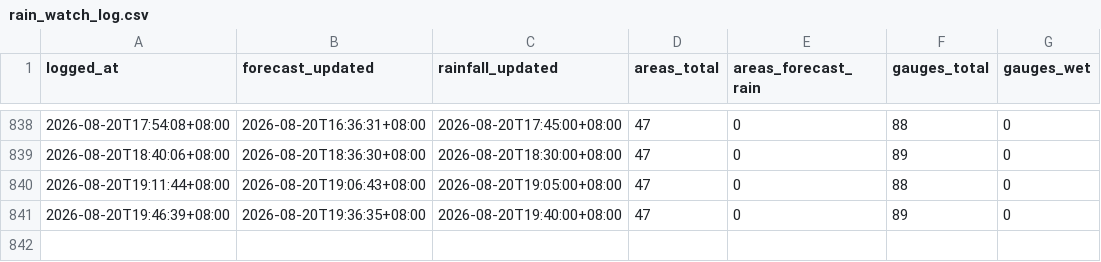
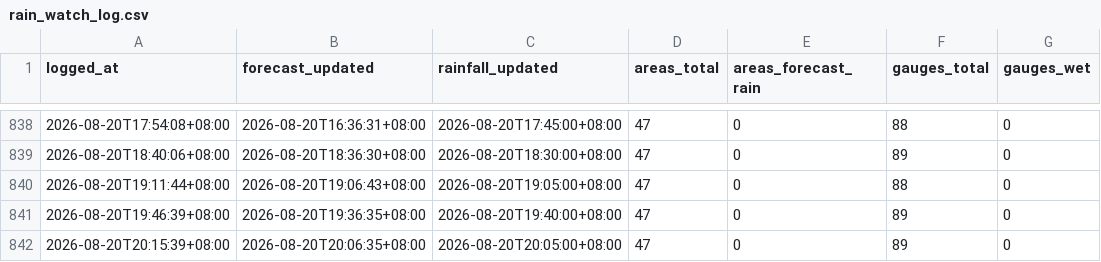
Before and after one commit to Kgomx/rain-watch, a CSV file: data/rain_watch_log.csv, drawn as a sheet; only a part is shown, gaps mark what is left out; the diff names each change by its address in the sheet, - before the commit and + after, or states it on an @@ line.

```diff
--- a/data/rain_watch_log.csv
+++ b/data/rain_watch_log.csv
+row 842: 2026-08-20T20:15:39+08:00 | 2026-08-20T20:06:35+08:00 | 2026-08-20T20:05:00+08:00 | 47 | 0 | 89 | 0
```
Also changed, not shown: 1 other file.
